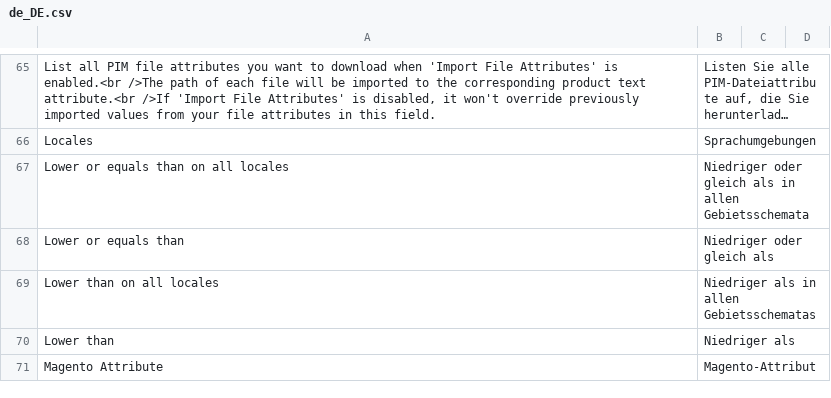
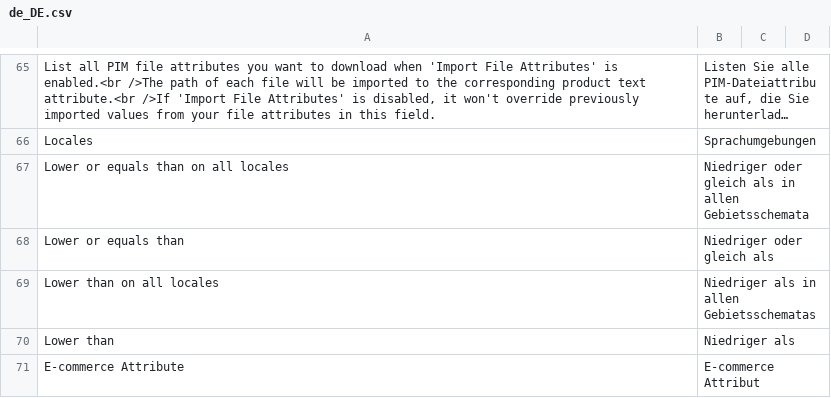
Before and after one commit to akeneo/magento2-connector-community, a CSV file: i18n/de_DE.csv, drawn as a sheet; only a part is shown, gaps mark what is left out; long unchanged cells end in …; removed rows and columns are numbered as before the commit, all else as after; the diff covers the shown part only; the diff names each change by its address in the sheet, - before the commit and + after, or states it on an @@ line.

Commit message:
AKCOMAG2001-324: Rebranding to Adobe Commerce

```diff
--- a/i18n/de_DE.csv
+++ b/i18n/de_DE.csv
-row 71: Magento Attribute | Magento-Attribut
+row 71: E-commerce Attribute | E-commerce Attribut
```
Also changed, not shown: 16 edited cells elsewhere in this file, i18n/en_US.csv, i18n/fr_FR.csv, 14 other files.
